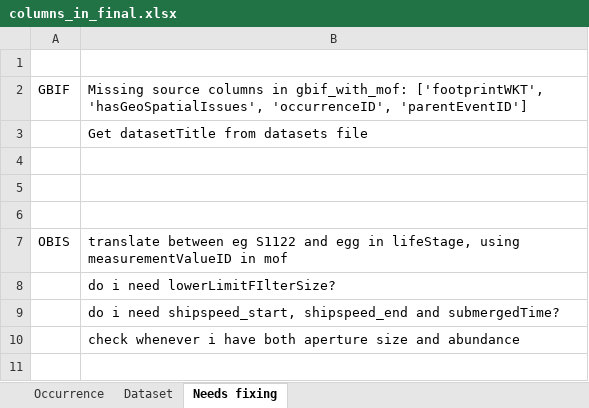
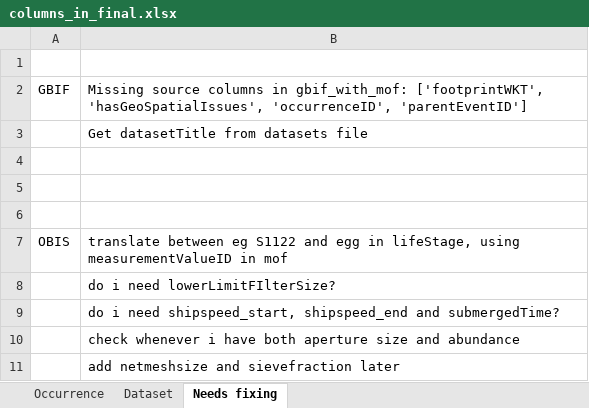
Before and after one commit to hanna-modin/benth-marc, an Excel workbook: columns_in_final.xlsx, sheet Needs fixing, drawn as a sheet; values as stored, in another font and other column widths than the file's, no borders; the diff names each change by its address in the sheet, - before the commit and + after, or states it on an @@ line.

```diff
--- a/columns_in_final.xlsx (sheet Needs fixing)
+++ b/columns_in_final.xlsx (sheet Needs fixing)
+row 11:  | add netmeshsize and sievefraction later
```
Also changed, not shown: sheet Occurrence.
